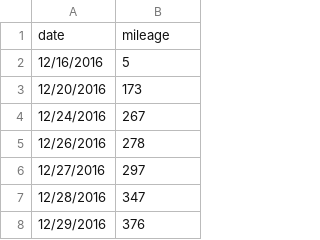
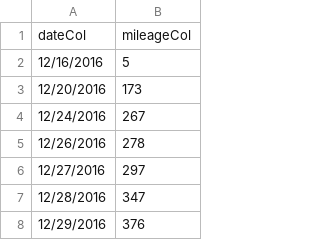
Before and after one commit to ivanbochko/10-days-of-statistics, a CSV file: data/mileage.csv, drawn as a sheet; only a part is shown; removed rows and columns are numbered as before the commit, all else as after; the diff names each change by its address in the sheet, - before the commit and + after, or states it on an @@ line.

```diff
--- a/data/mileage.csv
+++ b/data/mileage.csv
-row 1: date | mileage
+row 1: dateCol | mileageCol
```
Also changed, not shown: 7 other files.
